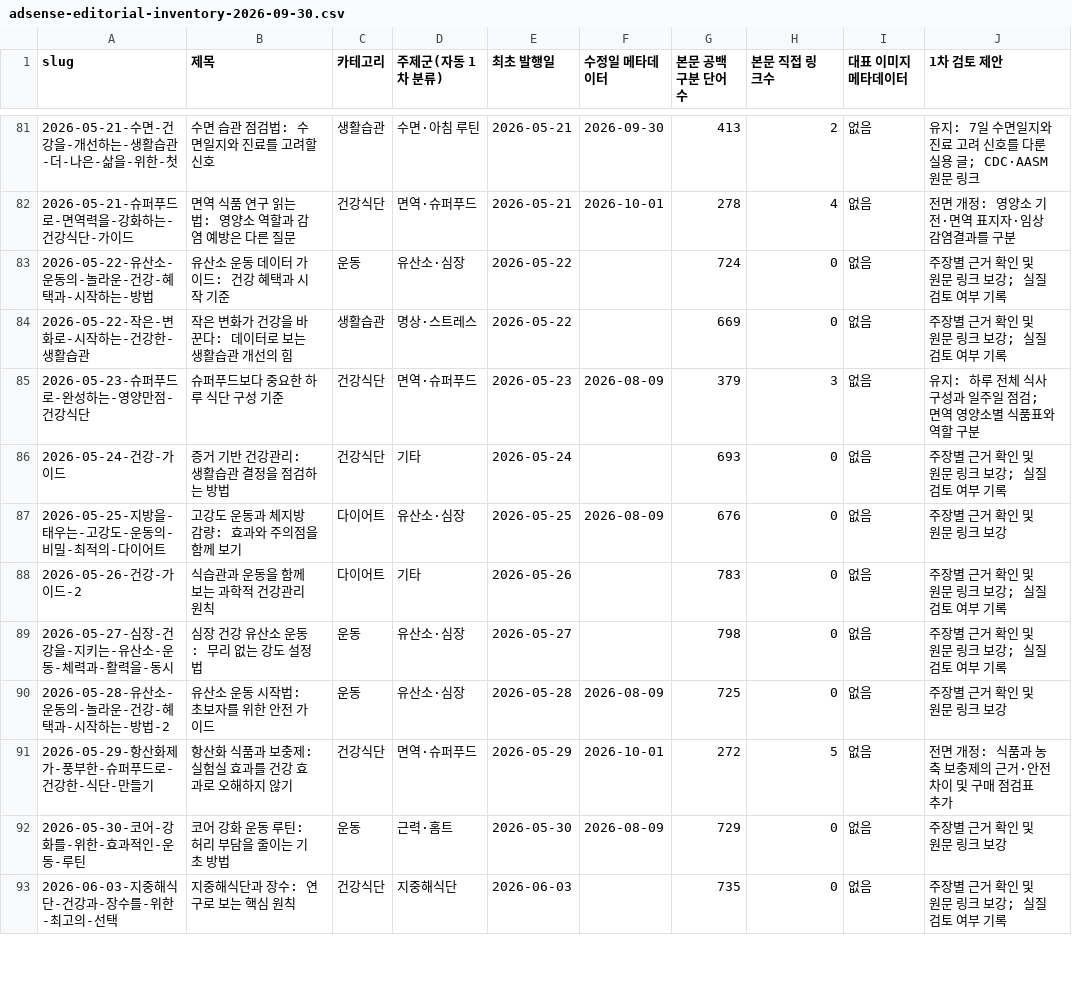
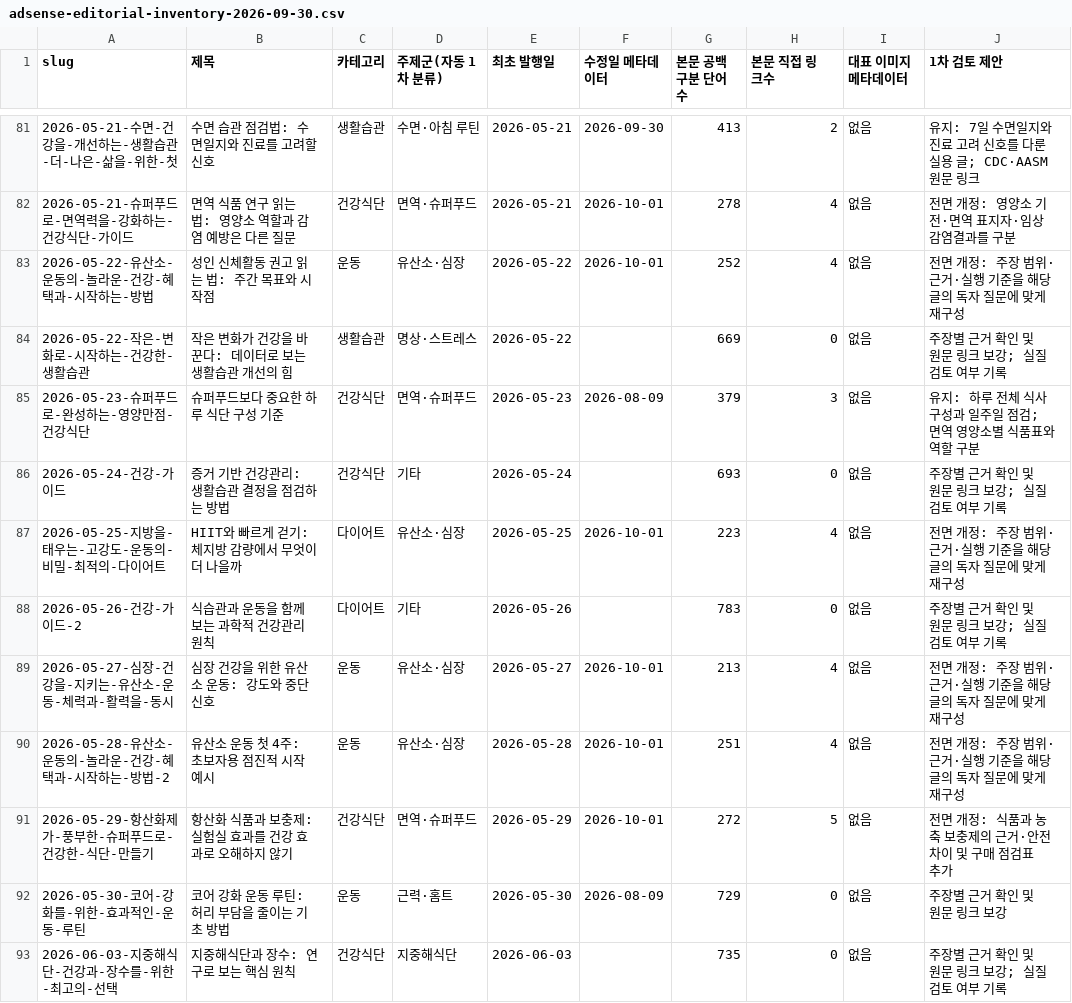
Before and after one commit to yoonezra-star/wellbeinghealth, a CSV file: reports/adsense-editorial-inventory-2026-09-30.csv, drawn as a sheet; only a part is shown, gaps mark what is left out; the diff covers the shown part only.

```diff
--- a/reports/adsense-editorial-inventory-2026-09-30.csv
+++ b/reports/adsense-editorial-inventory-2026-09-30.csv
@@ -82,3 +82,3 @@
 "2026-05-21-슈퍼푸드로-면역력을-강화하는-건강식단-가이드","면역 식품 연구 읽는 법: 영양소 역할과 감염 예방은 다른 질문","건강식단","면역·슈퍼푸드","2026-05-21","2026-10-01","278","4","없음","전면 개정: 영양소 기전·면역 표지자·임상 감염결과를 구분"
-"2026-05-22-유산소-운동의-놀라운-건강-혜택과-시작하는-방법","유산소 운동 데이터 가이드: 건강 혜택과 시작 기준","운동","유산소·심장","2026-05-22","","724","0","없음","주장별 근거 확인 및 원문 링크 보강; 실질 검토 여부 기록"
+"2026-05-22-유산소-운동의-놀라운-건강-혜택과-시작하는-방법","성인 신체활동 권고 읽는 법: 주간 목표와 시작점","운동","유산소·심장","2026-05-22","2026-10-01","252","4","없음","전면 개정: 주장 범위·근거·실행 기준을 해당 글의 독자 질문에 맞게 재구성"
 "2026-05-22-작은-변화로-시작하는-건강한-생활습관","작은 변화가 건강을 바꾼다: 데이터로 보는 생활습관 개선의 힘","생활습관","명상·스트레스","2026-05-22","","669","0","없음","주장별 근거 확인 및 원문 링크 보강; 실질 검토 여부 기록"
@@ -86,6 +86,6 @@
 "2026-05-24-건강-가이드","증거 기반 건강관리: 생활습관 결정을 점검하는 방법","건강식단","기타","2026-05-24","","693","0","없음","주장별 근거 확인 및 원문 링크 보강; 실질 검토 여부 기록"
-"2026-05-25-지방을-태우는-고강도-운동의-비밀-최적의-다이어트","고강도 운동과 체지방 감량: 효과와 주의점을 함께 보기","다이어트","유산소·심장","2026-05-25","2026-08-09","676","0","없음","주장별 근거 확인 및 원문 링크 보강"
+"2026-05-25-지방을-태우는-고강도-운동의-비밀-최적의-다이어트","HIIT와 빠르게 걷기: 체지방 감량에서 무엇이 더 나을까","다이어트","유산소·심장","2026-05-25","2026-10-01","223","4","없음","전면 개정: 주장 범위·근거·실행 기준을 해당 글의 독자 질문에 맞게 재구성"
 "2026-05-26-건강-가이드-2","식습관과 운동을 함께 보는 과학적 건강관리 원칙","다이어트","기타","2026-05-26","","783","0","없음","주장별 근거 확인 및 원문 링크 보강; 실질 검토 여부 기록"
-"2026-05-27-심장-건강을-지키는-유산소-운동-체력과-활력을-동시","심장 건강 유산소 운동: 무리 없는 강도 설정법","운동","유산소·심장","2026-05-27","","798","0","없음","주장별 근거 확인 및 원문 링크 보강; 실질 검토 여부 기록"
-"2026-05-28-유산소-운동의-놀라운-건강-혜택과-시작하는-방법-2","유산소 운동 시작법: 초보자를 위한 안전 가이드","운동","유산소·심장","2026-05-28","2026-08-09","725","0","없음","주장별 근거 확인 및 원문 링크 보강"
+"2026-05-27-심장-건강을-지키는-유산소-운동-체력과-활력을-동시","심장 건강을 위한 유산소 운동: 강도와 중단 신호","운동","유산소·심장","2026-05-27","2026-10-01","213","4","없음","전면 개정: 주장 범위·근거·실행 기준을 해당 글의 독자 질문에 맞게 재구성"
+"2026-05-28-유산소-운동의-놀라운-건강-혜택과-시작하는-방법-2","유산소 운동 첫 4주: 초보자용 점진적 시작 예시","운동","유산소·심장","2026-05-28","2026-10-01","251","4","없음","전면 개정: 주장 범위·근거·실행 기준을 해당 글의 독자 질문에 맞게 재구성"
 "2026-05-29-항산화제가-풍부한-슈퍼푸드로-건강한-식단-만들기","항산화 식품과 보충제: 실험실 효과를 건강 효과로 오해하지 않기","건강식단","면역·슈퍼푸드","2026-05-29","2026-10-01","272","5","없음","전면 개정: 식품과 농축 보충제의 근거·안전 차이 및 구매 점검표 추가"
```
Also changed, not shown: 29 edited cells elsewhere in this file, 10 other files.
